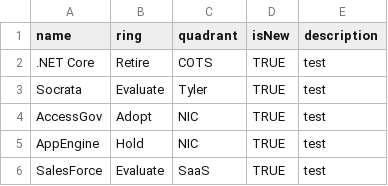
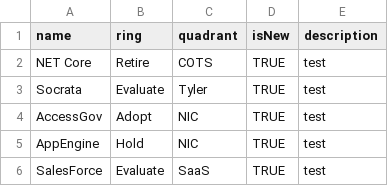
Before and after one commit to jvanderwalt/TechRadar, a CSV file: testRadar.csv, drawn as a sheet.

Commit message:
Update testRadar.csv

```diff
--- a/testRadar.csv
+++ b/testRadar.csv
@@ -1,3 +1,3 @@
 name,ring,quadrant,isNew,description
-.NET Core,Retire,COTS,TRUE,test
+NET Core,Retire,COTS,TRUE,test
 Socrata,Evaluate,Tyler,TRUE,test
```
